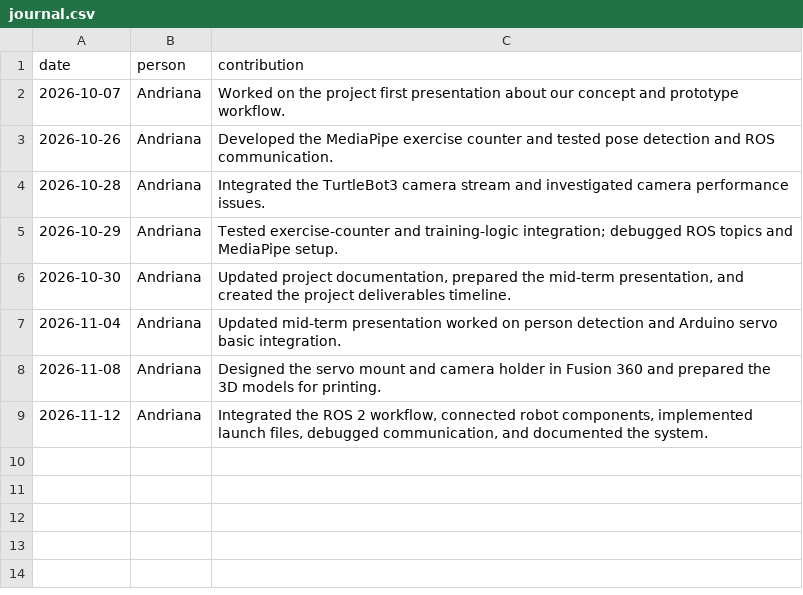
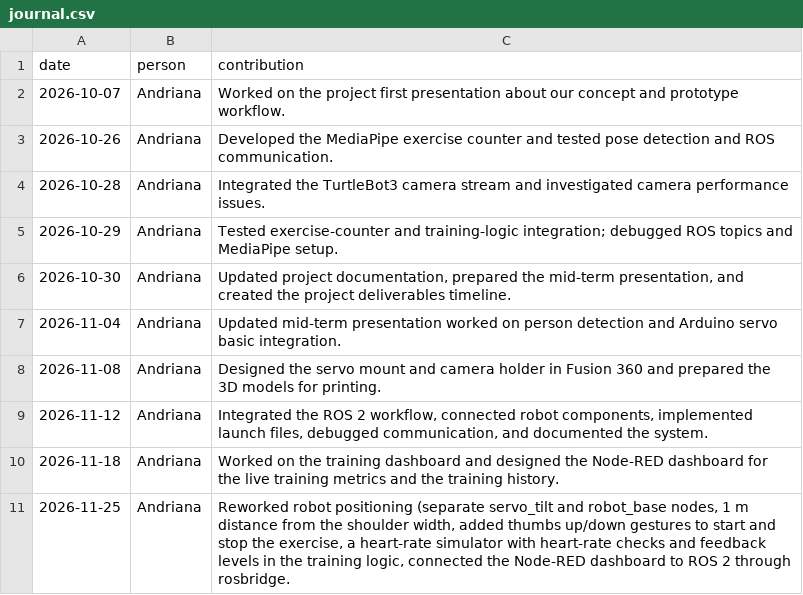
Before and after one commit to nembrinj/protofablab, a CSV file: 2026/projects/Group_102/docs/journal.csv, drawn as a sheet.

Commit message:
Group-102: positioning, gestures, Node-RED

```diff
--- a/2026/projects/Group_102/docs/journal.csv
+++ b/2026/projects/Group_102/docs/journal.csv
@@ -9 +9,3 @@ date;person;contribution
 2026-11-12;Andriana;Integrated the ROS 2 workflow, connected robot components, implemented launch files, debugged communication, and documented the system.
+2026-11-18;Andriana;Worked on the training dashboard and designed the Node-RED dashboard for the live training metrics and the training history.
+2026-11-25;Andriana;"Reworked robot positioning (separate servo_tilt and robot_base nodes, 1 m distance from the shoulder width, added thumbs up/down gestures to start and stop the exercise, a heart-rate simulator with heart-rate checks and feedback levels in the training logic, connected the Node-RED dashboard to ROS 2 through rosbridge."
```
Also changed, not shown: 20 other files.
